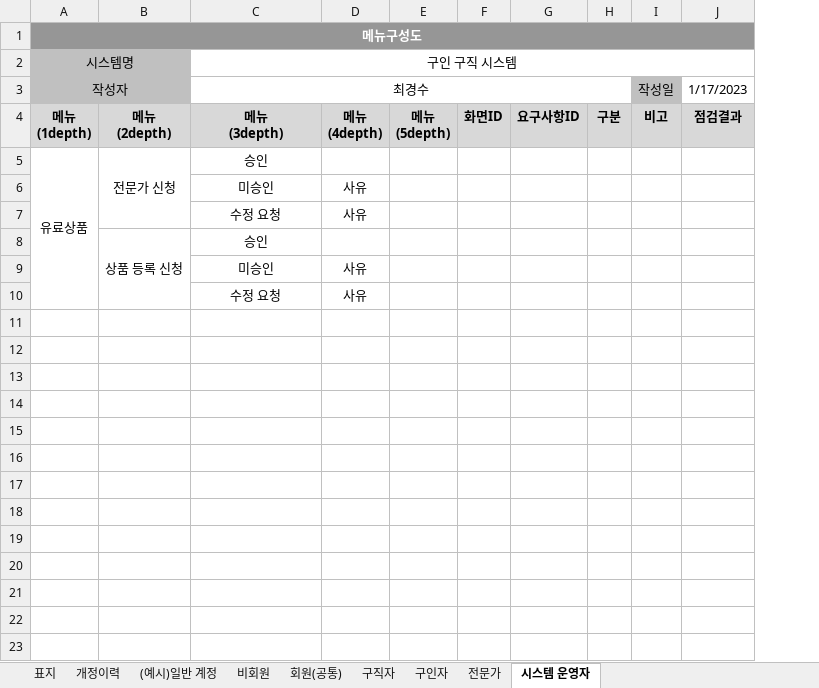
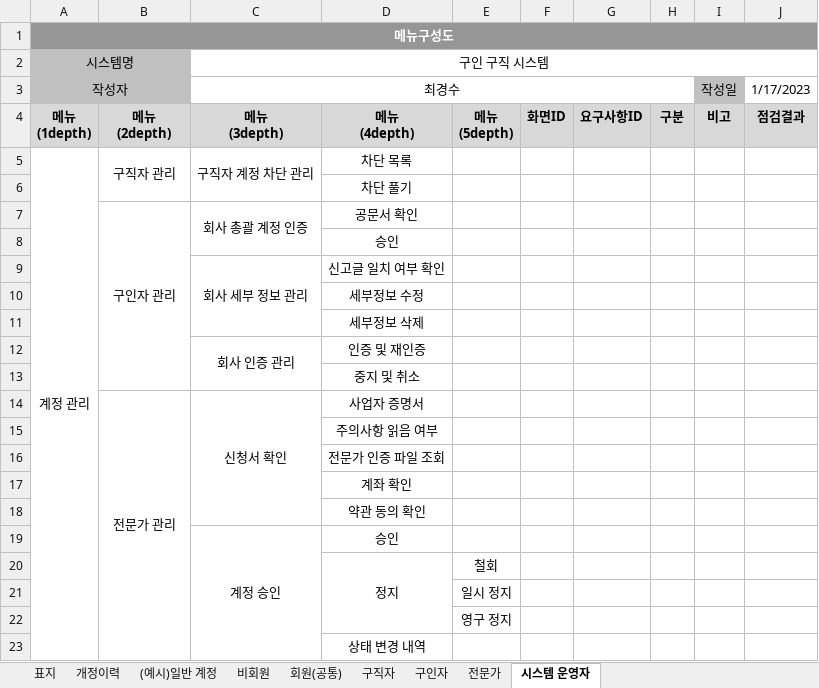
Before and after one commit to facio313/FinalProject, an Excel workbook: 산출물/ㅁ09.메뉴구조도.xlsx, sheet 시스템 운영자, drawn as a sheet; only a part is shown; values as stored, in another font and other column widths than the file's, no borders; removed rows and columns are numbered as before the commit, all else as after; ↵ is a line break in a cell; the diff covers the shown part only; the diff names each change by its address in the sheet, - before the commit and + after, or states it on an @@ line.

```diff
--- a/산출물/ㅁ09.메뉴구조도.xlsx (sheet 시스템 운영자)
+++ b/산출물/ㅁ09.메뉴구조도.xlsx (sheet 시스템 운영자)
+column D, row 4: 메뉴 ↵ (4depth); row 6: 차단 풀기; row 8: 승인; rows 10-11: 세부정보 수정 | 세부정보 삭제; row 13: 중지 및 취소; row 15: 주의사항 읽음 여부
-column E, row 4: 메뉴 ↵ (5depth)
-E4: 메뉴 ↵ (4depth)
+E4: 메뉴 ↵ (5depth)
+row 5: 계정 관리 | 구직자 관리 | 구직자 계정 차단 관리 | 차단 목록
-A6: 유료상품
+A6: (empty)
-A5:A10 merged
-B6: 전문가 신청
+B6: (empty)
-B5:B7 merged
-C6: 승인
+C6: (empty)
+row 7:  | 구인자 관리 | 회사 총괄 계정 인증 | 공문서 확인
-C8: 미승인
+C8: (empty)
-E8: 사유
+E8: (empty)
+row 9:  |  | 회사 세부 정보 관리 | 신고글 일치 여부 확인
-C10: 수정 요청
+C10: (empty)
-E10: 사유
+E10: (empty)
-B11: 상품 등록 신청
+B11: (empty)
-B8:B10 merged
-C11: 승인
+C11: (empty)
+row 12:  |  | 회사 인증 관리 | 인증 및 재인증
-C13: 미승인
+C13: (empty)
-E13: 사유
+E13: (empty)
+row 14:  | 전문가 관리 | 신청서 확인 | 사업자 증명서
-C15: 수정 요청
+C15: (empty)
-E15: 사유
+E15: (empty)
+row 16:  |  |  | 전문가 인증 파일 조회
+row 17:  |  |  | 계좌 확인
+row 18:  |  |  | 약관 동의 확인
+row 19:  |  | 계정 승인 | 승인
+row 20:  |  |  | 정지 | 철회
+row 21:  |  |  |  | 일시 정지
+row 22:  |  |  |  | 영구 정지
+row 23:  |  |  | 상태 변경 내역
```
Also changed, not shown: 34 added rows elsewhere in this sheet, sheet 회원(공통), sheet 비회원, charts or pictures, 4 other files.
